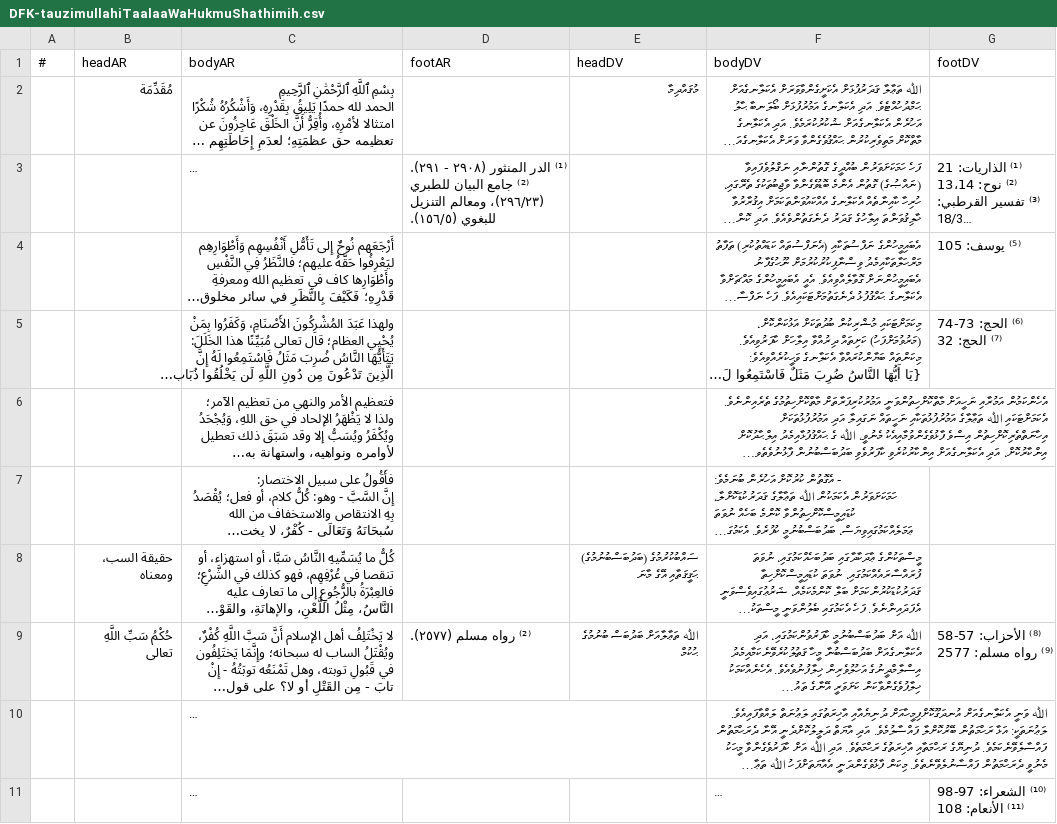
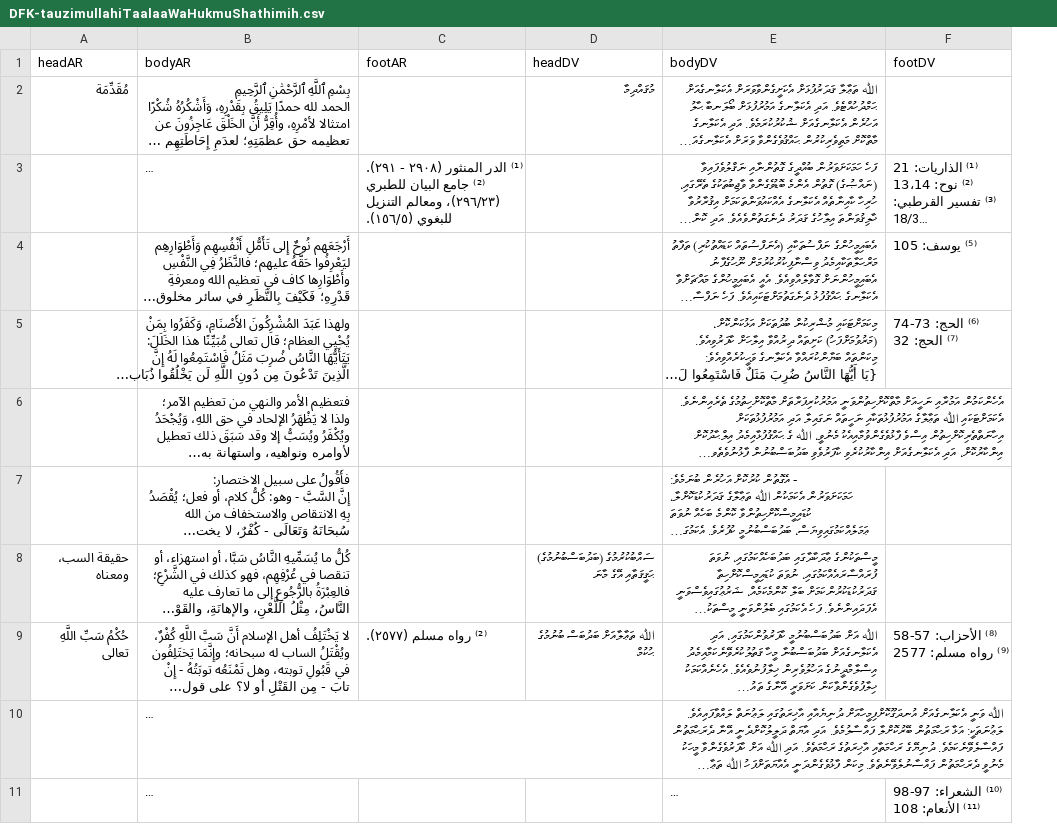
Before and after one commit to hadithmv/hadithmv.github.io, a CSV file: codebase/data/content/DFK-tauzimullahiTaalaaWaHukmuShathimih.csv, drawn as a sheet; only a part is shown; long unchanged cells end in …; the diff names each change by its address in the sheet, - before the commit and + after, or states it on an @@ line.

```diff
--- a/codebase/data/content/DFK-tauzimullahiTaalaaWaHukmuShathimih.csv
+++ b/codebase/data/content/DFK-tauzimullahiTaalaaWaHukmuShathimih.csv
-column A (#), empty
```
Also changed, not shown: codebase/data/03-registry-bookMeta.csv, 1 other file.
